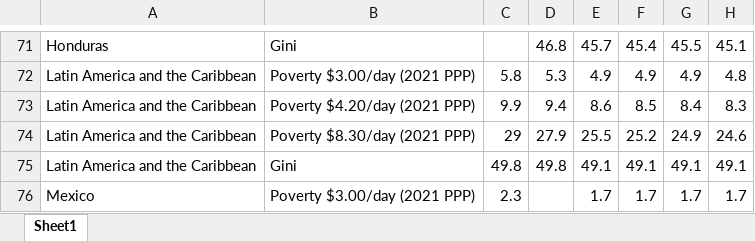
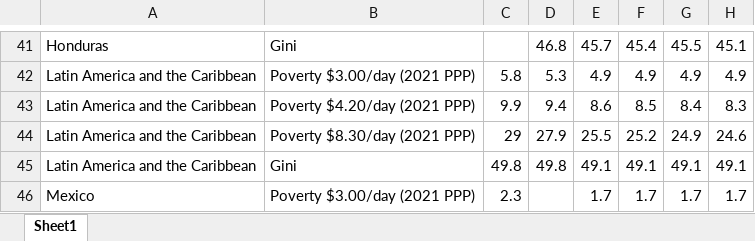
Before and after one commit to lacstatsteam/Nowcasting_Dashboard, an Excel workbook: data_2021PPP.xlsx, sheet Sheet1, drawn as a sheet; only a part is shown, gaps mark what is left out; values as stored, in another font and other column widths than the file's, no borders; addresses are those after the commit; the diff covers the shown part only; the diff names each change by its address in the sheet, - before the commit and + after, or states it on an @@ line.

```diff
--- a/data_2021PPP.xlsx (sheet Sheet1)
+++ b/data_2021PPP.xlsx (sheet Sheet1)
-H42: 4.8
+H42: 4.9
```
Also changed, not shown: 51 removed rows elsewhere in this sheet.
